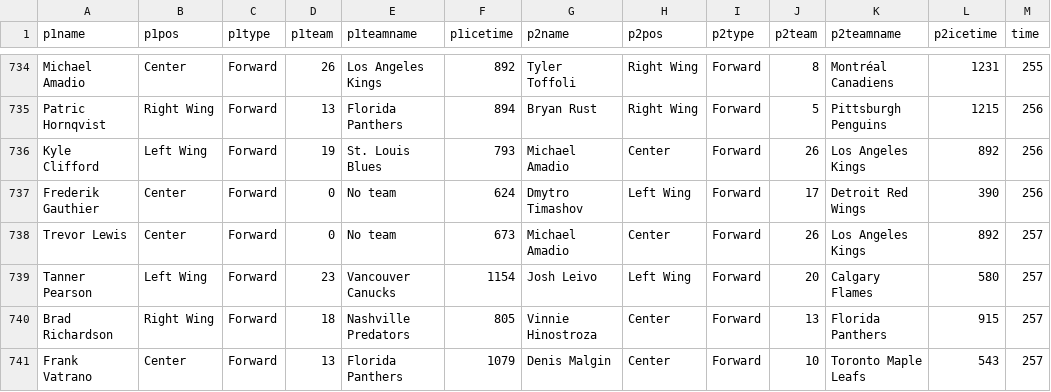
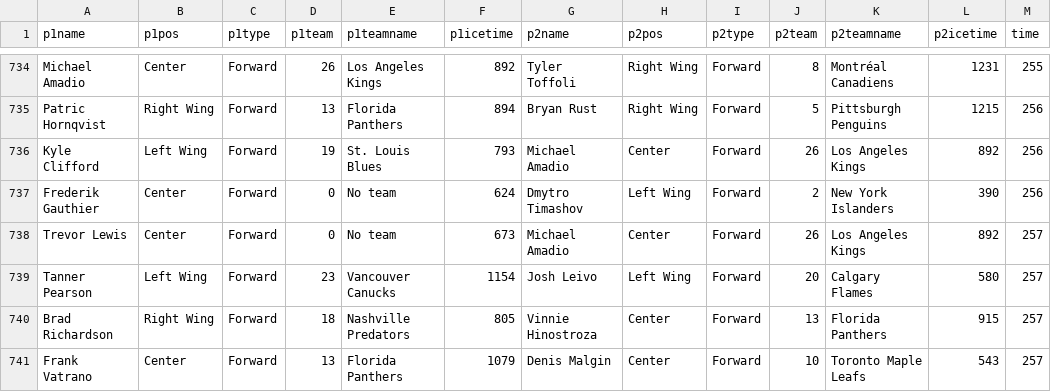
Before and after one commit to jemmaissroff/hockey, a CSV file: import/all-pos-on-ice-data.csv, drawn as a sheet; only a part is shown, gaps mark what is left out.

```diff
--- a/import/all-pos-on-ice-data.csv
+++ b/import/all-pos-on-ice-data.csv
@@ -736,3 +736,3 @@ Patric Hornqvist,Right Wing,Forward,13,Florida Panthers,894,Bryan Rust,Right Win
 Kyle Clifford,Left Wing,Forward,19,St. Louis Blues,793,Michael Amadio,Center,Forward,26,Los Angeles Kings,892,256
-Frederik Gauthier,Center,Forward,0,No team,624,Dmytro Timashov,Left Wing,Forward,17,Detroit Red Wings,390,256
+Frederik Gauthier,Center,Forward,0,No team,624,Dmytro Timashov,Left Wing,Forward,2,New York Islanders,390,256
 Trevor Lewis,Center,Forward,0,No team,673,Michael Amadio,Center,Forward,26,Los Angeles Kings,892,257
```
Also changed, not shown: 3 other files.
